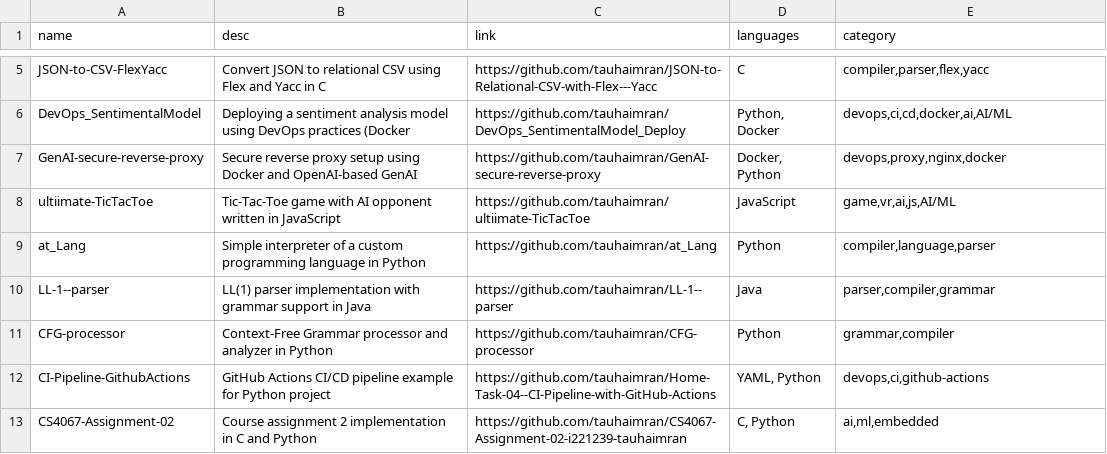
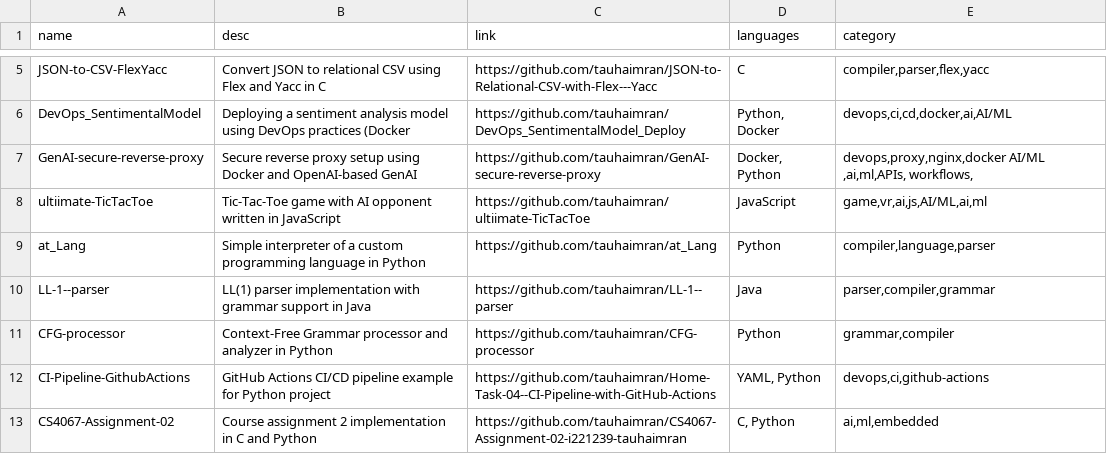
Before and after one commit to tauhaimran/tauhaimran.github.io, a CSV file: repos.csv, drawn as a sheet; only a part is shown, gaps mark what is left out.

Commit message:
repos update

```diff
--- a/repos.csv
+++ b/repos.csv
@@ -6,4 +6,4 @@ JSON-to-CSV-FlexYacc,Convert JSON to relational CSV using Flex and Yacc in C,htt
 DevOps_SentimentalModel,Deploying a sentiment analysis model using DevOps practices (Docker,https://github.com/tauhaimran/DevOps_SentimentalModel_Deploy,"Python, Docker","devops,ci,cd,docker,ai,AI/ML"
-GenAI-secure-reverse-proxy,Secure reverse proxy setup using Docker and OpenAI-based GenAI,https://github.com/tauhaimran/GenAI-secure-reverse-proxy,"Docker, Python","devops,proxy,nginx,docker"
-ultiimate-TicTacToe,Tic-Tac-Toe game with AI opponent written in JavaScript,https://github.com/tauhaimran/ultiimate-TicTacToe,JavaScript,"game,vr,ai,js,AI/ML"
+GenAI-secure-reverse-proxy,Secure reverse proxy setup using Docker and OpenAI-based GenAI,https://github.com/tauhaimran/GenAI-secure-reverse-proxy,"Docker, Python","devops,proxy,nginx,docker AI/ML ,ai,ml,APIs, workflows,"
+ultiimate-TicTacToe,Tic-Tac-Toe game with AI opponent written in JavaScript,https://github.com/tauhaimran/ultiimate-TicTacToe,JavaScript,"game,vr,ai,js,AI/ML,ai,ml"
 at_Lang,Simple interpreter of a custom programming language in Python,https://github.com/tauhaimran/at_Lang,Python,"compiler,language,parser"
```
